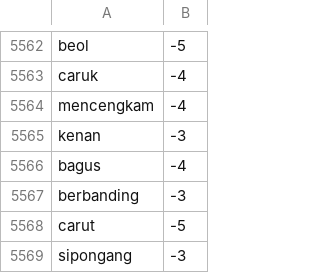
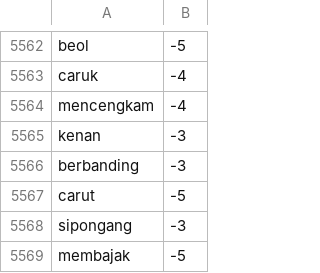
Before and after one commit to FaddliLWibowo/Twitter-Sentiment-Analysis-with-Streamlit, a CSV file: Dataset/lexicon_negative.csv, drawn as a sheet; only a part is shown, gaps mark what is left out; the shorter side is filled out with more unchanged rows; the diff names each change by its address in the sheet, - before the commit and + after, or states it on an @@ line.

Commit message:
Remove bagus dari negative

```diff
--- a/Dataset/lexicon_negative.csv
+++ b/Dataset/lexicon_negative.csv
-row 5566: bagus | -4
```
Also changed, not shown: 1 other file.
